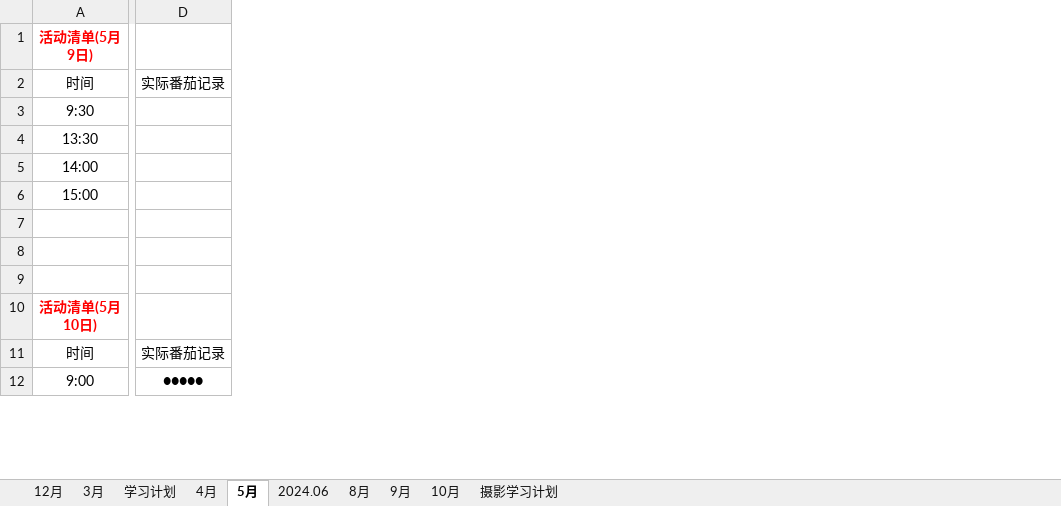
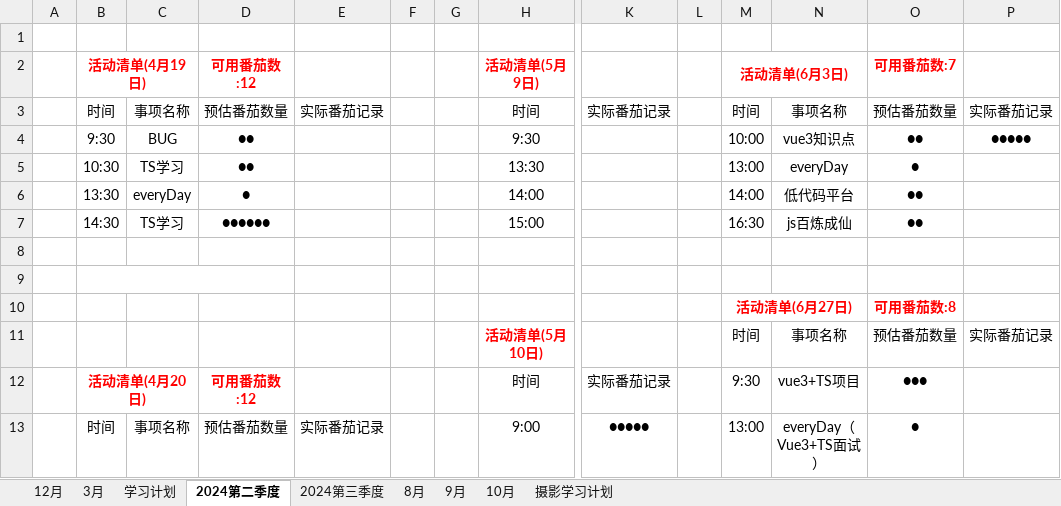
Before and after one commit to hahatuzi/everyday, an Excel workbook: 番茄工作.xlsx, sheet 2024第二季度, drawn as a sheet; only a part is shown, gaps mark what is left out; values as stored, in another font and other column widths than the file's, no borders; addresses are those after the commit; rows hold the shown columns only; the diff names each change by its address in the sheet, - before the commit and + after, or states it on an @@ line.

```diff
--- a/番茄工作.xlsx (sheet 2024第二季度)
+++ b/番茄工作.xlsx (sheet 2024第二季度)
-sheet tab: 5月
+sheet tab: 2024第二季度
-sheet tab: 2024.06
+sheet tab: 2024第三季度
-sheet tab: 4月
+column A, empty
+column B, rows 2-13: 活动清单(4月19日) | 时间 | 9:30 | 10:30 | 13:30 | 14:30 |  |  |  |  | 活动清单(4月20日) | 时间
+column C, rows 3-13: 事项名称 | BUG | TS学习 | everyDay | TS学习 |  |  |  |  |  | 事项名称
+column D, rows 2-13: 可用番茄数:12 | 预估番茄数量 | ●● | ●● | ● | ●●●●●● |  |  |  |  | 可用番茄数:12 | 预估番茄数量
+column E, rows 3-13: 实际番茄记录 |  |  |  |  |  |  |  |  |  | 实际番茄记录
+column F, empty
+column G, empty
+column L, empty
+column M, rows 2-13: 活动清单(6月3日) | 时间 | 10:00 | 13:00 | 14:00 | 16:30 |  |  | 活动清单(6月27日) | 时间 | 9:30 | 13:00
+column N, rows 3-13: 事项名称 | vue3知识点 | everyDay | 低代码平台 | js百炼成仙 |  |  |  | 事项名称 | vue3+TS项目 | everyDay（Vue3+TS面试）
+column O, rows 2-13: 可用番茄数:7 | 预估番茄数量 | ●● | ● | ●● | ●● |  |  | 可用番茄数:8 | 预估番茄数量 | ●●● | ●
+column P, rows 3-11: 实际番茄记录 | ●●●●● |  |  |  |  |  |  | 实际番茄记录
+row 1: (empty)
-row 10: (empty)
+row 10:  |  |  |  |  |  |  |  |  |  | 活动清单(6月27日) |  | 可用番茄数:8
```
Also changed, not shown: sheet 2024第三季度, sheet 学习计划, 16 other files.
